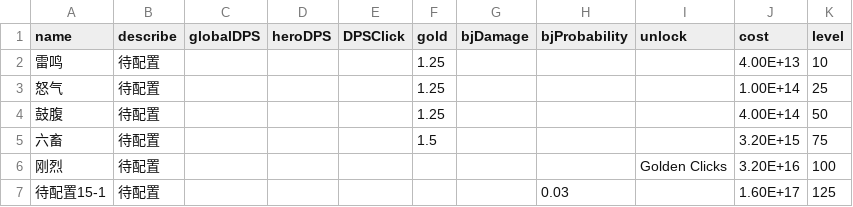
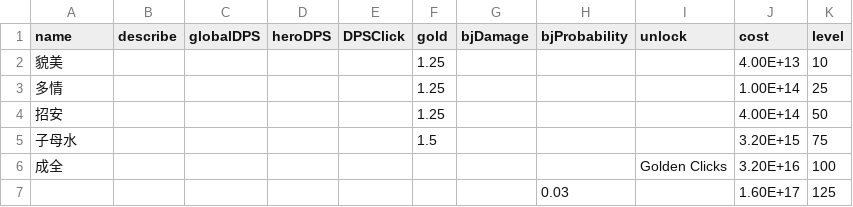
Before and after one commit to snowbee2018/clickhero, a CSV file: ClickHeroByCreator/GameCfg/SkillCfg/15-1.csv, drawn as a sheet.

```diff
--- a/ClickHeroByCreator/GameCfg/SkillCfg/15-1.csv
+++ b/ClickHeroByCreator/GameCfg/SkillCfg/15-1.csv
@@ -1,7 +1,7 @@
 name,describe,globalDPS,heroDPS,DPSClick,gold,bjDamage,bjProbability,unlock,cost,level
-雷鸣,待配置,,,,1.25,,,,4.00E+13,10
-怒气,待配置,,,,1.25,,,,1.00E+14,25
-鼓腹,待配置,,,,1.25,,,,4.00E+14,50
-六畜,待配置,,,,1.5,,,,3.20E+15,75
-刚烈,待配置,,,,,,,Golden Clicks,3.20E+16,100
-待配置15-1,待配置,,,,,,0.03,,1.60E+17,125
+貌美,,,,,1.25,,,,4.00E+13,10
+多情,,,,,1.25,,,,1.00E+14,25
+招安,,,,,1.25,,,,4.00E+14,50
+子母水,,,,,1.5,,,,3.20E+15,75
+成全,,,,,,,,Golden Clicks,3.20E+16,100
+,,,,,,,0.03,,1.60E+17,125
```
Also changed, not shown: ClickHeroByCreator/GameCfg/SkillCfg/0-0.csv, ClickHeroByCreator/GameCfg/SkillCfg/2-1.csv, 51 other files.
